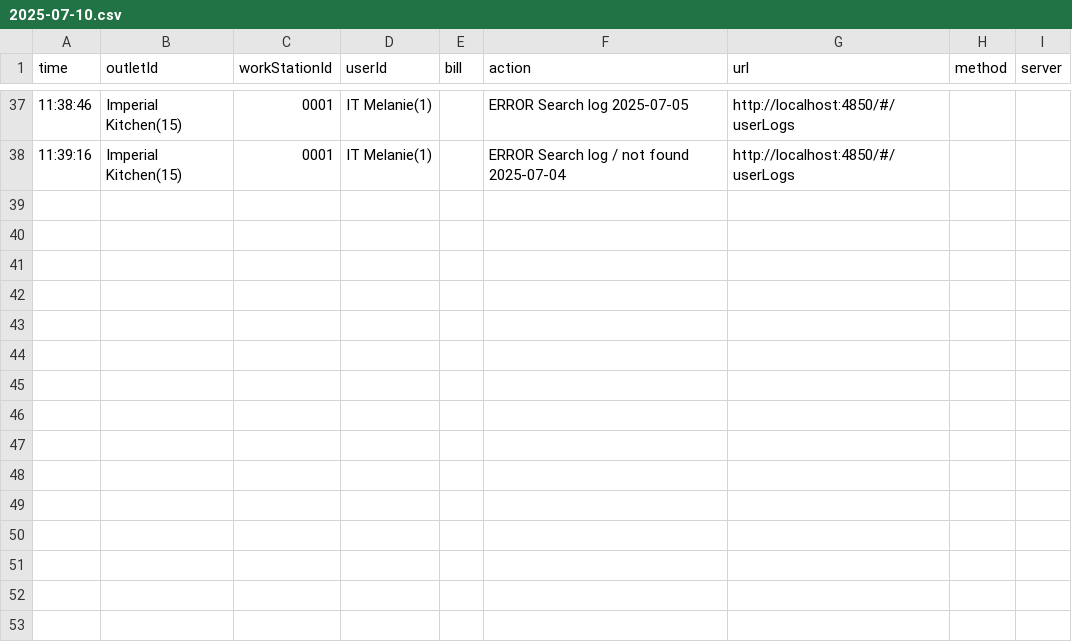
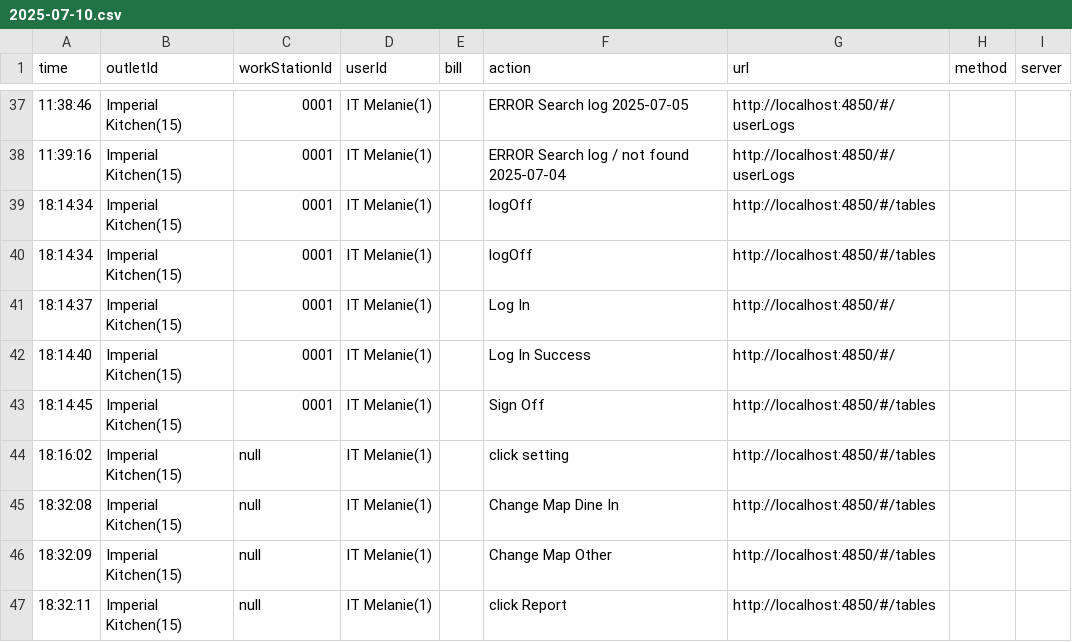
Before and after one commit to reynave/pos-restaurant-18.0.1, a CSV file: service/public/userLog/2025-07-10.csv, drawn as a sheet; only a part is shown, gaps mark what is left out.

```diff
--- a/service/public/userLog/2025-07-10.csv
+++ b/service/public/userLog/2025-07-10.csv
@@ -38 +38,10 @@ time,outletId,workStationId,userId,bill,action,url,method,server
 11:39:16,Imperial Kitchen(15),0001,IT Melanie(1),,ERROR Search log / not found 2025-07-04,http://localhost:4850/#/userLogs
+18:14:34,Imperial Kitchen(15),0001,IT Melanie(1),,logOff,http://localhost:4850/#/tables
+18:14:34,Imperial Kitchen(15),0001,IT Melanie(1),,logOff,http://localhost:4850/#/tables
+18:14:37,Imperial Kitchen(15),0001,IT Melanie(1),,Log In,http://localhost:4850/#/
+18:14:40,Imperial Kitchen(15),0001,IT Melanie(1),,Log In Success,http://localhost:4850/#/
+18:14:45,Imperial Kitchen(15),0001,IT Melanie(1),,Sign Off,http://localhost:4850/#/tables
+18:16:02,Imperial Kitchen(15),null,IT Melanie(1),,click setting,http://localhost:4850/#/tables
+18:32:08,Imperial Kitchen(15),null,IT Melanie(1),,Change Map Dine In,http://localhost:4850/#/tables
+18:32:09,Imperial Kitchen(15),null,IT Melanie(1),,Change Map Other,http://localhost:4850/#/tables
+18:32:11,Imperial Kitchen(15),null,IT Melanie(1),,click Report,http://localhost:4850/#/tables
```
Also changed, not shown: 19 other files.
